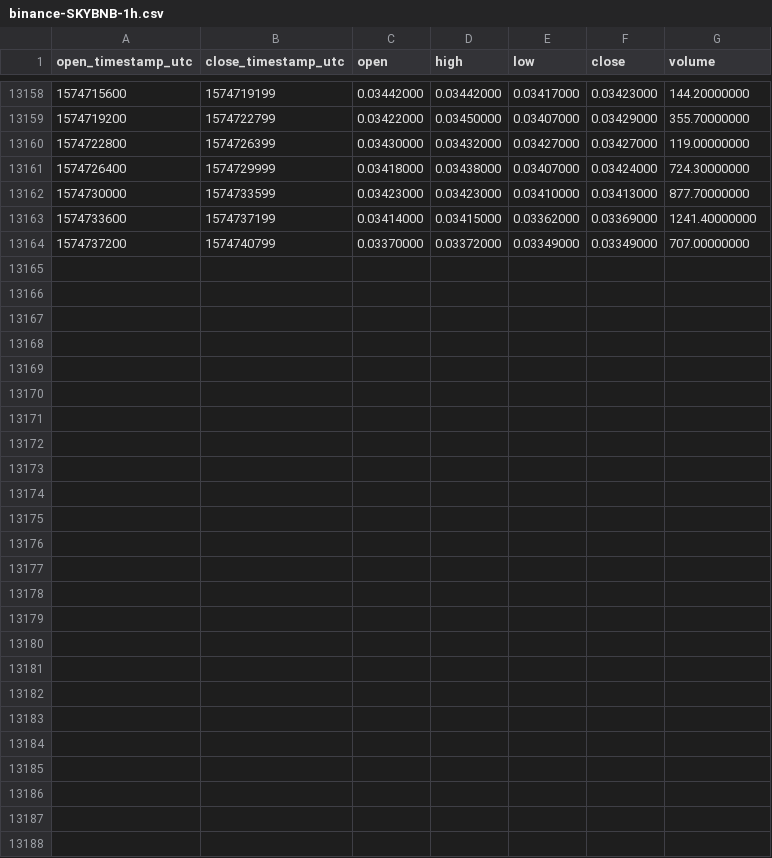
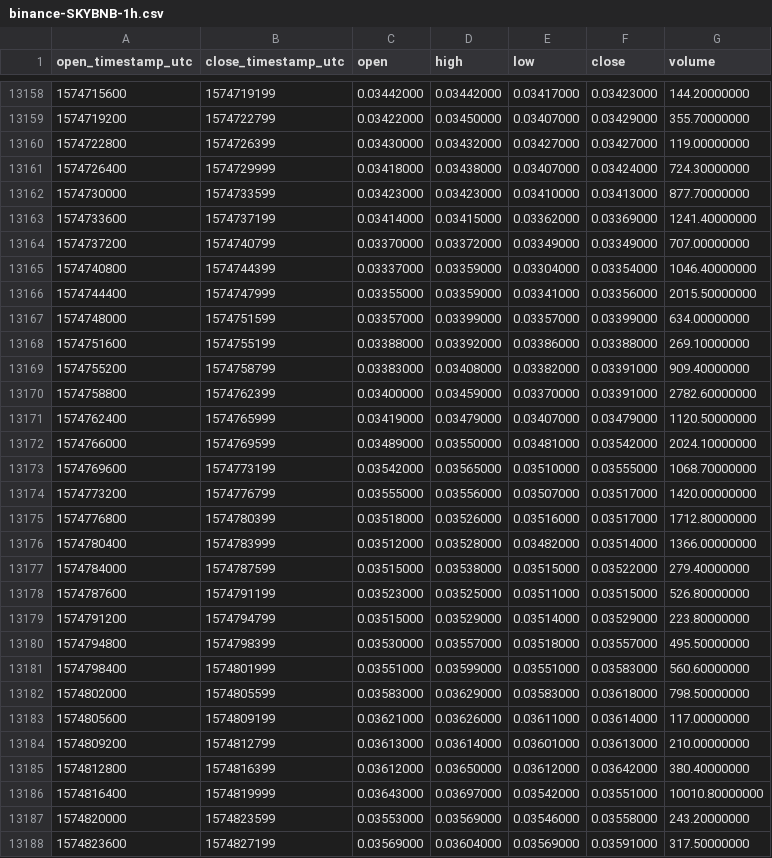
Before and after one commit to cryptobigbro/binance-SKYBNB, a CSV file: binance-SKYBNB-1h.csv, drawn as a sheet; only a part is shown, gaps mark what is left out; the diff names each change by its address in the sheet, - before the commit and + after, or states it on an @@ line.

Commit message:
Update OHLCV data.

```diff
--- a/binance-SKYBNB-1h.csv
+++ b/binance-SKYBNB-1h.csv
+row 13165: 1574740800 | 1574744399 | 0.03337000 | 0.03359000 | 0.03304000 | 0.03354000 | 1046.40000000
+row 13166: 1574744400 | 1574747999 | 0.03355000 | 0.03359000 | 0.03341000 | 0.03356000 | 2015.50000000
+row 13167: 1574748000 | 1574751599 | 0.03357000 | 0.03399000 | 0.03357000 | 0.03399000 | 634.00000000
+row 13168: 1574751600 | 1574755199 | 0.03388000 | 0.03392000 | 0.03386000 | 0.03388000 | 269.10000000
+row 13169: 1574755200 | 1574758799 | 0.03383000 | 0.03408000 | 0.03382000 | 0.03391000 | 909.40000000
+row 13170: 1574758800 | 1574762399 | 0.03400000 | 0.03459000 | 0.03370000 | 0.03391000 | 2782.60000000
+row 13171: 1574762400 | 1574765999 | 0.03419000 | 0.03479000 | 0.03407000 | 0.03479000 | 1120.50000000
+row 13172: 1574766000 | 1574769599 | 0.03489000 | 0.03550000 | 0.03481000 | 0.03542000 | 2024.10000000
+row 13173: 1574769600 | 1574773199 | 0.03542000 | 0.03565000 | 0.03510000 | 0.03555000 | 1068.70000000
+row 13174: 1574773200 | 1574776799 | 0.03555000 | 0.03556000 | 0.03507000 | 0.03517000 | 1420.00000000
+row 13175: 1574776800 | 1574780399 | 0.03518000 | 0.03526000 | 0.03516000 | 0.03517000 | 1712.80000000
+row 13176: 1574780400 | 1574783999 | 0.03512000 | 0.03528000 | 0.03482000 | 0.03514000 | 1366.00000000
+row 13177: 1574784000 | 1574787599 | 0.03515000 | 0.03538000 | 0.03515000 | 0.03522000 | 279.40000000
+row 13178: 1574787600 | 1574791199 | 0.03523000 | 0.03525000 | 0.03511000 | 0.03515000 | 526.80000000
+row 13179: 1574791200 | 1574794799 | 0.03515000 | 0.03529000 | 0.03514000 | 0.03529000 | 223.80000000
+row 13180: 1574794800 | 1574798399 | 0.03530000 | 0.03557000 | 0.03518000 | 0.03557000 | 495.50000000
+row 13181: 1574798400 | 1574801999 | 0.03551000 | 0.03599000 | 0.03551000 | 0.03583000 | 560.60000000
+row 13182: 1574802000 | 1574805599 | 0.03583000 | 0.03629000 | 0.03583000 | 0.03618000 | 798.50000000
+row 13183: 1574805600 | 1574809199 | 0.03621000 | 0.03626000 | 0.03611000 | 0.03614000 | 117.00000000
+row 13184: 1574809200 | 1574812799 | 0.03613000 | 0.03614000 | 0.03601000 | 0.03613000 | 210.00000000
+row 13185: 1574812800 | 1574816399 | 0.03612000 | 0.03650000 | 0.03612000 | 0.03642000 | 380.40000000
+row 13186: 1574816400 | 1574819999 | 0.03643000 | 0.03697000 | 0.03542000 | 0.03551000 | 10010.80000000
+row 13187: 1574820000 | 1574823599 | 0.03553000 | 0.03569000 | 0.03546000 | 0.03558000 | 243.20000000
+row 13188: 1574823600 | 1574827199 | 0.03569000 | 0.03604000 | 0.03569000 | 0.03591000 | 317.50000000
```
Also changed, not shown: binance-SKYBNB-1d.csv.
